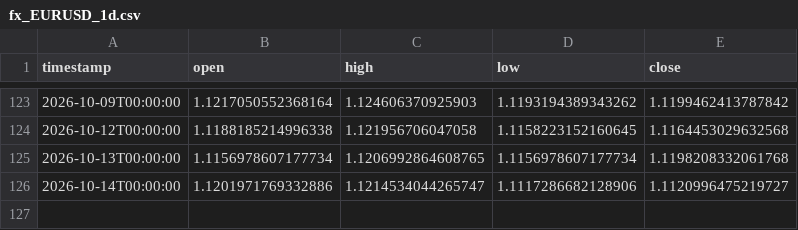
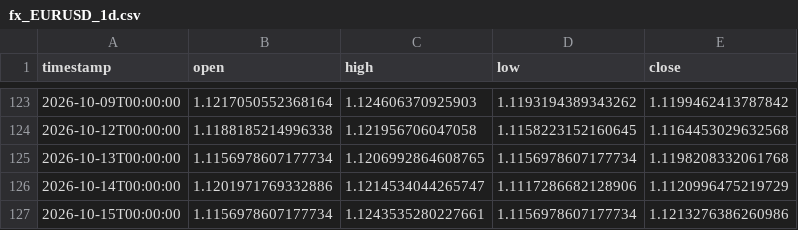
Before and after one commit to daniel17857-web/tide-paper-trader, a CSV file: data/fx_EURUSD_1d.csv, drawn as a sheet; only a part is shown, gaps mark what is left out.

```diff
--- a/data/fx_EURUSD_1d.csv
+++ b/data/fx_EURUSD_1d.csv
@@ -125,2 +125,3 @@ timestamp,open,high,low,close
 2026-10-13T00:00:00,1.1156978607177734,1.1206992864608765,1.1156978607177734,1.1198208332061768
-2026-10-14T00:00:00,1.1201971769332886,1.1214534044265747,1.1117286682128906,1.1120996475219727
+2026-10-14T00:00:00,1.1201971769332886,1.1214534044265747,1.1117286682128906,1.1120996475219729
+2026-10-15T00:00:00,1.1156978607177734,1.1243535280227661,1.1156978607177734,1.1213276386260986
```
Also changed, not shown: data/fx_AUDUSD_1d.csv, data/fx_GBPUSD_1d.csv, 6 other files.
